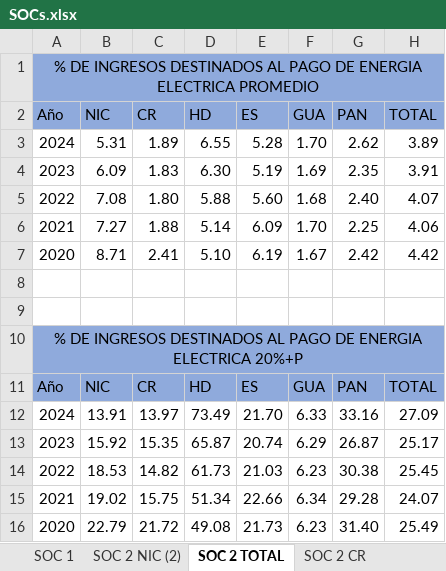
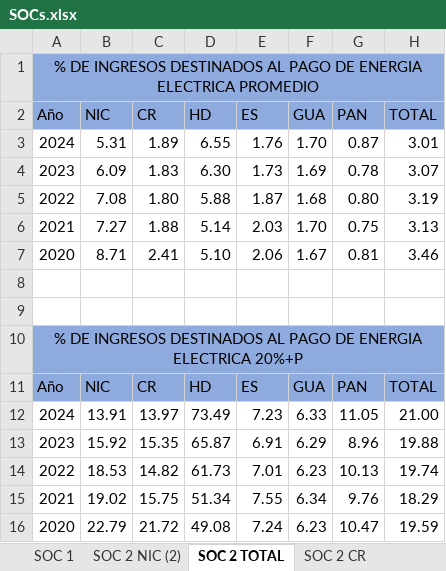
Before and after one commit to giovanni-serrano/siepac-analysis, an Excel workbook: data/raw_equipo/SOCs.xlsx, sheet SOC 2 TOTAL, drawn as a sheet; values as stored, in another font and other column widths than the file's, no borders; the diff names each change by its address in the sheet, - before the commit and + after, or states it on an @@ line.

```diff
--- a/data/raw_equipo/SOCs.xlsx (sheet SOC 2 TOTAL)
+++ b/data/raw_equipo/SOCs.xlsx (sheet SOC 2 TOTAL)
-E3 (ES): 5.28
+E3 (ES): 1.76
-G3 (PAN): 2.62
+G3 (PAN): 0.87
-H3 (TOTAL): 3.89
+H3 (TOTAL): 3.01
-E4 (ES): 5.19
+E4 (ES): 1.73
-G4 (PAN): 2.35
+G4 (PAN): 0.78
-H4 (TOTAL): 3.91
+H4 (TOTAL): 3.07
-E5 (ES): 5.60
+E5 (ES): 1.87
-G5 (PAN): 2.40
+G5 (PAN): 0.80
-H5 (TOTAL): 4.07
+H5 (TOTAL): 3.19
-E6 (ES): 6.09
+E6 (ES): 2.03
-G6 (PAN): 2.25
+G6 (PAN): 0.75
-H6 (TOTAL): 4.06
+H6 (TOTAL): 3.13
-E7 (ES): 6.19
+E7 (ES): 2.06
-G7 (PAN): 2.42
+G7 (PAN): 0.81
-H7 (TOTAL): 4.42
+H7 (TOTAL): 3.46
-E12 (ES): 21.70
+E12 (ES): 7.23
-G12 (PAN): 33.16
+G12 (PAN): 11.05
-H12 (TOTAL): 27.09
+H12 (TOTAL): 21.00
-E13 (ES): 20.74
+E13 (ES): 6.91
-G13 (PAN): 26.87
+G13 (PAN): 8.96
-H13 (TOTAL): 25.17
+H13 (TOTAL): 19.88
-E14 (ES): 21.03
+E14 (ES): 7.01
-G14 (PAN): 30.38
+G14 (PAN): 10.13
-H14 (TOTAL): 25.45
+H14 (TOTAL): 19.74
-E15 (ES): 22.66
+E15 (ES): 7.55
-G15 (PAN): 29.28
+G15 (PAN): 9.76
-H15 (TOTAL): 24.07
+H15 (TOTAL): 18.29
-E16 (ES): 21.73
+E16 (ES): 7.24
-G16 (PAN): 31.40
+G16 (PAN): 10.47
-H16 (TOTAL): 25.49
+H16 (TOTAL): 19.59
```
Also changed, not shown: sheet SOC 2 ES, sheet SOC 2 PAN, sheet SOC 2 HD, sheet SOC 2 GUA, sheet SOC 2 NIC (2), sheet SOC 2 CR, data/processed/indicadores_ECO_SIEPAC.xlsx, data/processed/indicadores_ENV_SIEPAC.xlsx, 3 other files.
